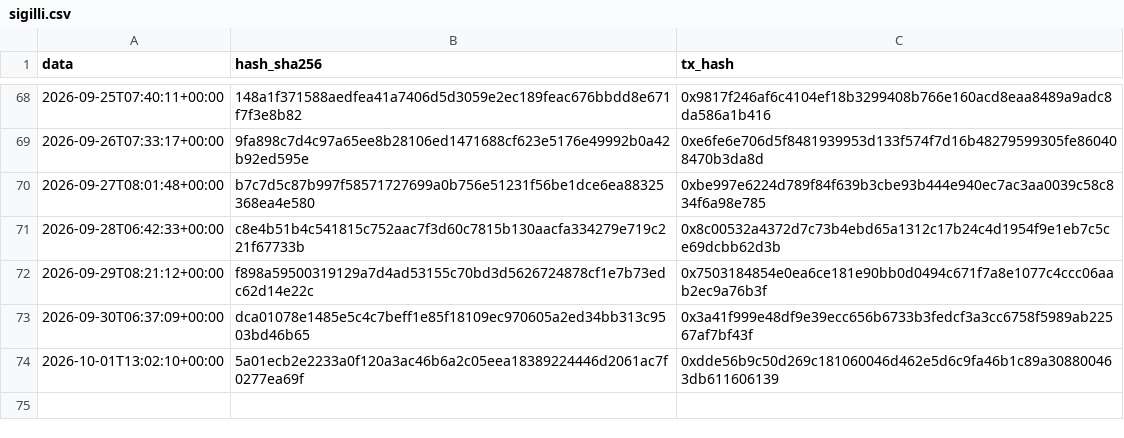
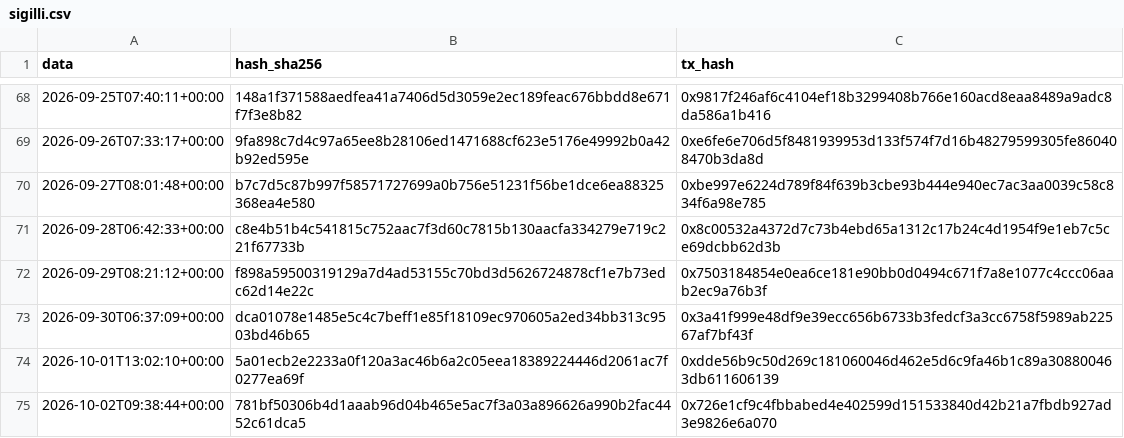
Before and after one commit to Alex00975/btc-accumulator-data, a CSV file: pubblico/sigilli.csv, drawn as a sheet; only a part is shown, gaps mark what is left out.

```diff
--- a/pubblico/sigilli.csv
+++ b/pubblico/sigilli.csv
@@ -74 +74,2 @@ data,hash_sha256,tx_hash
 2026-10-01T13:02:10+00:00,5a01ecb2e2233a0f120a3ac46b6a2c05eea18389224446d2061ac7f0277ea69f,0xdde56b9c50d269c181060046d462e5d6c9fa46b1c89a308800463db611606139
+2026-10-02T09:38:44+00:00,781bf50306b4d1aaab96d04b465e5ac7f3a03a896626a990b2fac4452c61dca5,0x726e1cf9c4fbbabed4e402599d151533840d42b21a7fbdb927ad3e9826e6a070
```
Also changed, not shown: pubblico/operazioni.csv, serie.csv, 5 other files.
